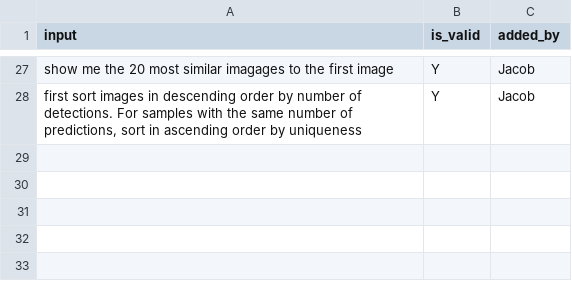
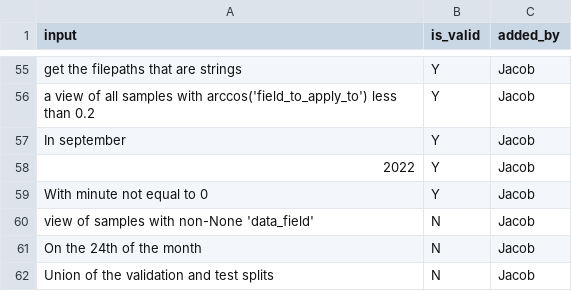
Before and after one commit to voxel51/voxelgpt, a CSV file: examples/fiftyone_query_validation_examples.csv, drawn as a sheet; only a part is shown, gaps mark what is left out; addresses are those after the commit; the diff covers the shown part only; the diff names each change by its address in the sheet, - before the commit and + after, or states it on an @@ line.

```diff
--- a/examples/fiftyone_query_validation_examples.csv
+++ b/examples/fiftyone_query_validation_examples.csv
-A55 (input): show me the 20 most similar imagages to the first image
+A55 (input): get the filepaths that are strings
-A56 (input): first sort images in descending order by number of detections. For samples with the same number of predictions, sort in ascending order by uniqueness
+A56 (input): a view of all samples with arccos('field_to_apply_to') less than 0.2
+row 57: In september | Y | Jacob
+row 58: 2022 | Y | Jacob
+row 59: With minute not equal to 0 | Y | Jacob
+row 60: view of samples with non-None 'data_field' | N | Jacob
+row 61: On the 24th of the month | N | Jacob
+row 62: Union of the validation and test splits | N | Jacob
```
Also changed, not shown: 28 added rows and 2 edited cells elsewhere in this file, examples/fiftyone_viewstage_examples.csv, 1 other file.
